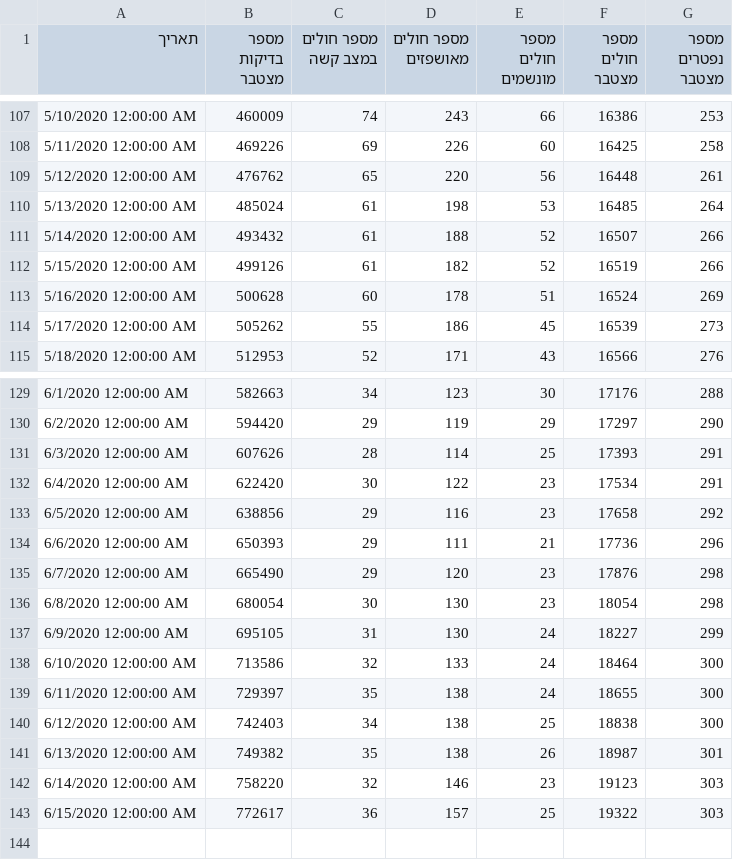
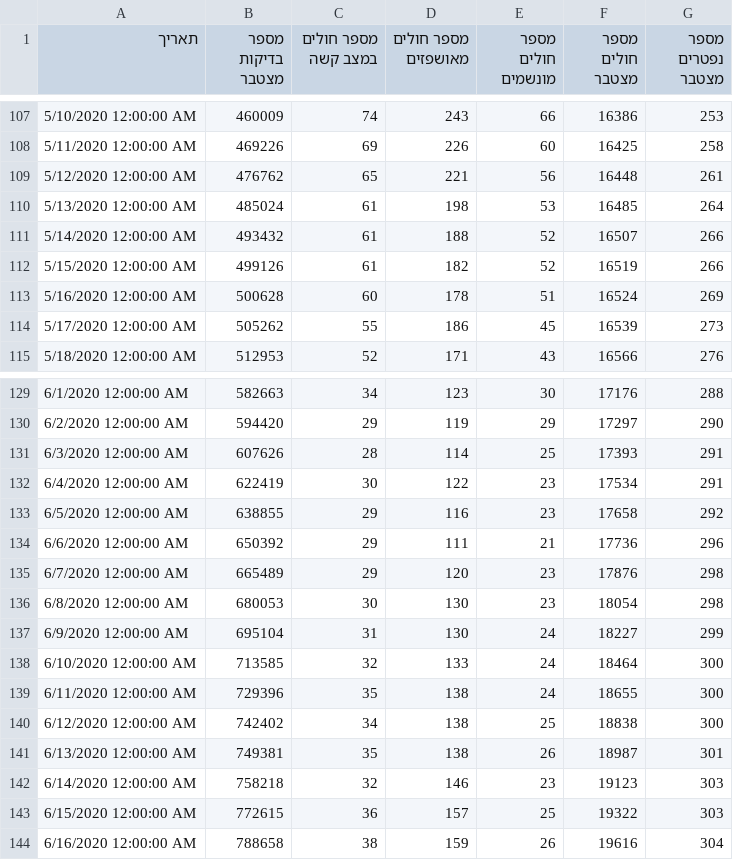
Before and after one commit to yuval-harpaz/covid-19-israel-matlab, a CSV file: data/Israel/covid19-data-israel.csv, drawn as a sheet; only a part is shown, gaps mark what is left out.

```diff
--- a/data/Israel/covid19-data-israel.csv
+++ b/data/Israel/covid19-data-israel.csv
@@ -108,3 +108,3 @@
 5/11/2020 12:00:00 AM,469226,69,226,60,16425,258
-5/12/2020 12:00:00 AM,476762,65,220,56,16448,261
+5/12/2020 12:00:00 AM,476762,65,221,56,16448,261
 5/13/2020 12:00:00 AM,485024,61,198,53,16485,264
@@ -131,13 +131,14 @@
 6/3/2020 12:00:00 AM,607626,28,114,25,17393,291
-6/4/2020 12:00:00 AM,622420,30,122,23,17534,291
-6/5/2020 12:00:00 AM,638856,29,116,23,17658,292
-6/6/2020 12:00:00 AM,650393,29,111,21,17736,296
-6/7/2020 12:00:00 AM,665490,29,120,23,17876,298
-6/8/2020 12:00:00 AM,680054,30,130,23,18054,298
-6/9/2020 12:00:00 AM,695105,31,130,24,18227,299
-6/10/2020 12:00:00 AM,713586,32,133,24,18464,300
-6/11/2020 12:00:00 AM,729397,35,138,24,18655,300
-6/12/2020 12:00:00 AM,742403,34,138,25,18838,300
-6/13/2020 12:00:00 AM,749382,35,138,26,18987,301
-6/14/2020 12:00:00 AM,758220,32,146,23,19123,303
-6/15/2020 12:00:00 AM,772617,36,157,25,19322,303
+6/4/2020 12:00:00 AM,622419,30,122,23,17534,291
+6/5/2020 12:00:00 AM,638855,29,116,23,17658,292
+6/6/2020 12:00:00 AM,650392,29,111,21,17736,296
+6/7/2020 12:00:00 AM,665489,29,120,23,17876,298
+6/8/2020 12:00:00 AM,680053,30,130,23,18054,298
+6/9/2020 12:00:00 AM,695104,31,130,24,18227,299
+6/10/2020 12:00:00 AM,713585,32,133,24,18464,300
+6/11/2020 12:00:00 AM,729396,35,138,24,18655,300
+6/12/2020 12:00:00 AM,742402,34,138,25,18838,300
+6/13/2020 12:00:00 AM,749381,35,138,26,18987,301
+6/14/2020 12:00:00 AM,758218,32,146,23,19123,303
+6/15/2020 12:00:00 AM,772615,36,157,25,19322,303
+6/16/2020 12:00:00 AM,788658,38,159,26,19616,304
```
Also changed, not shown: data/Israel/dashboard_timeseries.csv, data/regions.csv, 12 other files.
